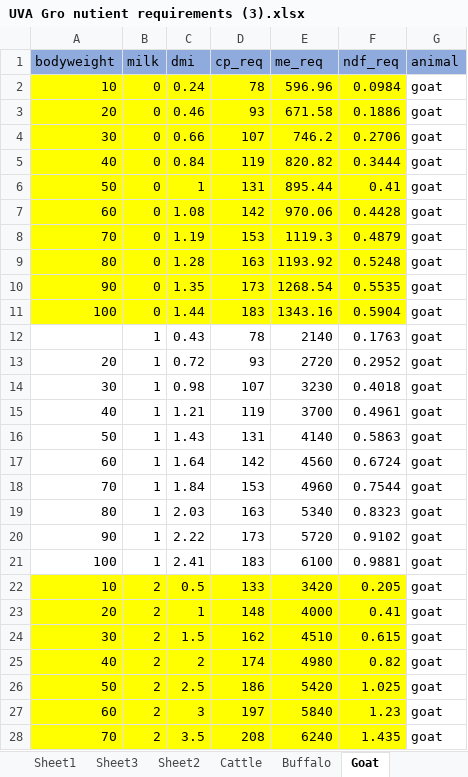
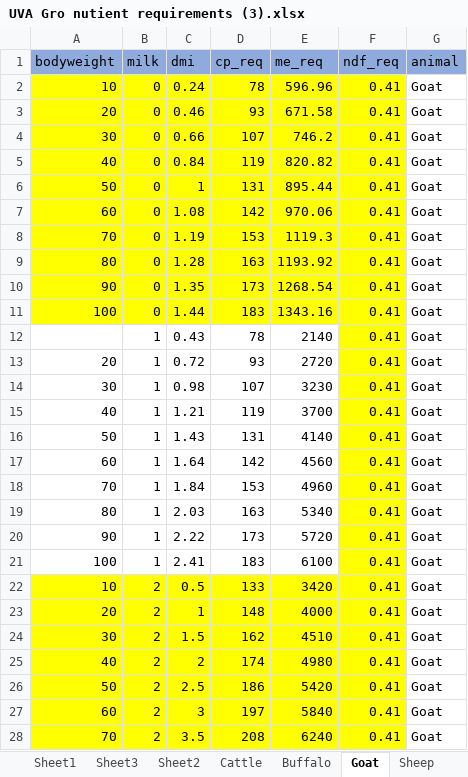
Before and after one commit to m-abdullah-nabeel/frontend-ration-app, an Excel workbook: assets/latest data/UVA Gro nutient requirements (3).xlsx, sheet Goat, drawn as a sheet; only a part is shown; values as stored, in another font and other column widths than the file's, no borders; the diff covers the shown part only; the diff names each change by its address in the sheet, - before the commit and + after, or states it on an @@ line.

```diff
--- a/assets/latest data/UVA Gro nutient requirements (3).xlsx (sheet Goat)
+++ b/assets/latest data/UVA Gro nutient requirements (3).xlsx (sheet Goat)
+sheet tab: Sheep
-F2 (ndf_req): 0.0984
+F2 (ndf_req): 0.41
-G2:G28 (animal): goat
+G2:G28 (animal): Goat
-F3 (ndf_req): 0.1886
+F3 (ndf_req): 0.41
-F4 (ndf_req): 0.2706
+F4 (ndf_req): 0.41
-F5 (ndf_req): 0.3444
+F5 (ndf_req): 0.41
-F7 (ndf_req): 0.4428
+F7 (ndf_req): 0.41
-F8 (ndf_req): 0.4879
+F8 (ndf_req): 0.41
-F9 (ndf_req): 0.5248
+F9 (ndf_req): 0.41
-F10 (ndf_req): 0.5535
+F10 (ndf_req): 0.41
-F11 (ndf_req): 0.5904
+F11 (ndf_req): 0.41
-F12 (ndf_req): 0.1763
+F12 (ndf_req): 0.41
-F12:F21 fill: none
+F12:F21 fill: #FFFF00
-F13 (ndf_req): 0.2952
+F13 (ndf_req): 0.41
-F14 (ndf_req): 0.4018
+F14 (ndf_req): 0.41
-F15 (ndf_req): 0.4961
+F15 (ndf_req): 0.41
-F16 (ndf_req): 0.5863
+F16 (ndf_req): 0.41
-F17 (ndf_req): 0.6724
+F17 (ndf_req): 0.41
-F18 (ndf_req): 0.7544
+F18 (ndf_req): 0.41
-F19 (ndf_req): 0.8323
+F19 (ndf_req): 0.41
-F20 (ndf_req): 0.9102
+F20 (ndf_req): 0.41
-F21 (ndf_req): 0.9881
+F21 (ndf_req): 0.41
-F22 (ndf_req): 0.205
+F22 (ndf_req): 0.41
-F24 (ndf_req): 0.615
+F24 (ndf_req): 0.41
-F25 (ndf_req): 0.82
+F25 (ndf_req): 0.41
-F26 (ndf_req): 1.025
+F26 (ndf_req): 0.41
-F27 (ndf_req): 1.23
+F27 (ndf_req): 0.41
-F28 (ndf_req): 1.435
+F28 (ndf_req): 0.41
```
Also changed, not shown: 65 edited cells and cell formats elsewhere in this sheet, sheet Buffalo, sheet Cattle, formulas that keep their value, assets/latest data/Categorized Feeds 2-1 (1) Cleaned_104707 (2).xlsx, 10 other files.
